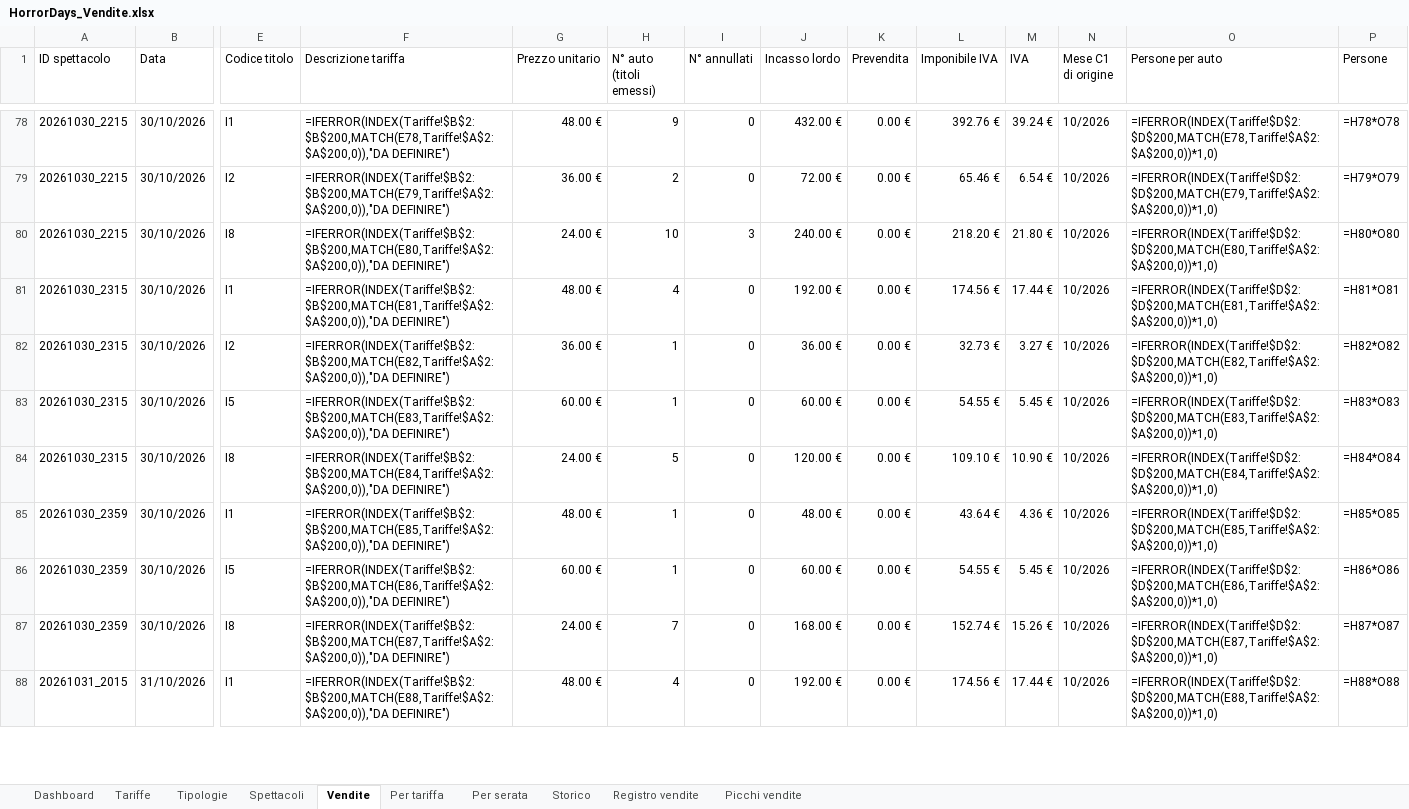
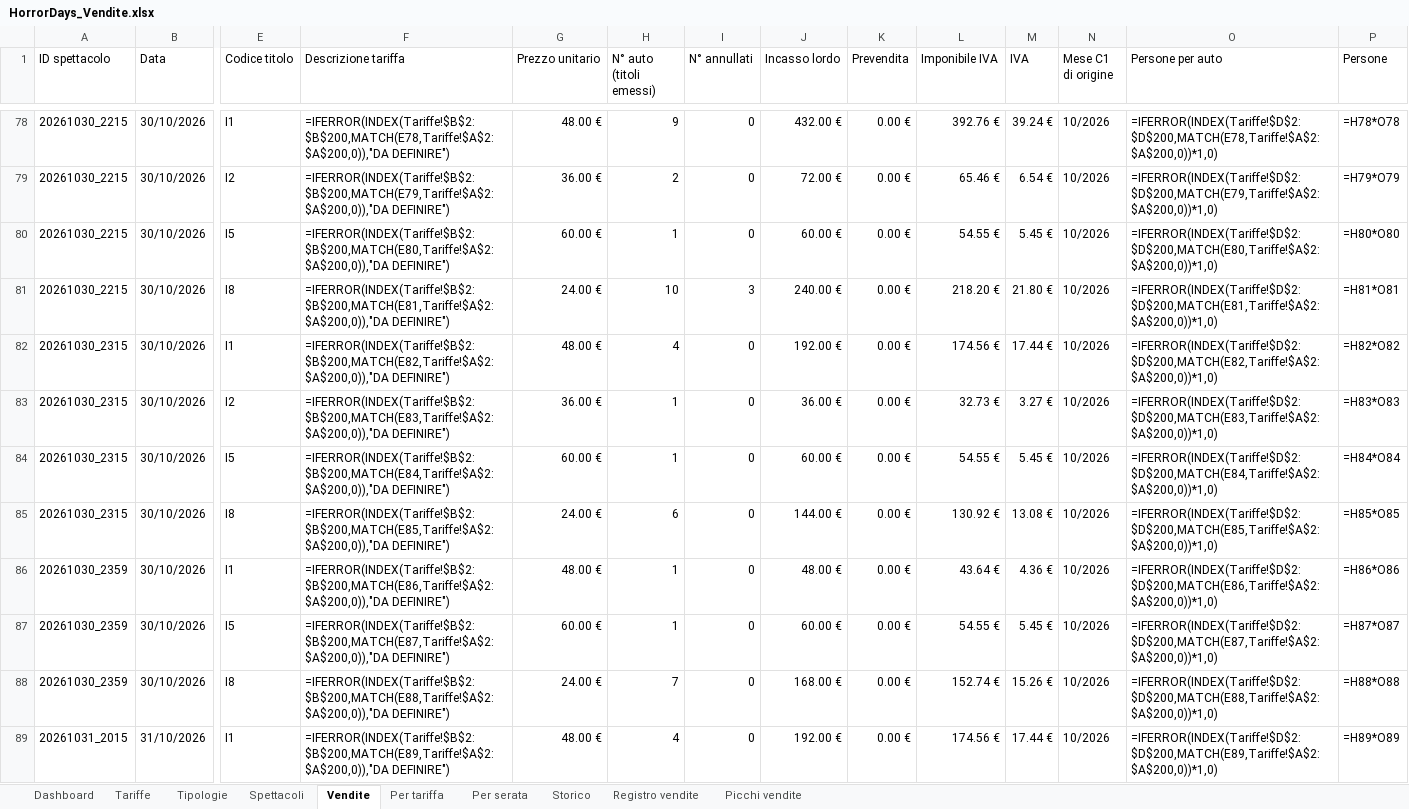
Before and after one commit to boostcreativeai-prog/HorrorDays, an Excel workbook: data/HorrorDays_Vendite.xlsx, sheet Vendite, drawn as a sheet; only a part is shown, gaps mark what is left out; values as stored, in another font and other column widths than the file's, no cell formats; formulas without a stored value are shown as written; addresses are those after the commit; rows hold the shown columns only; the diff covers the shown part only; the diff names each change by its address in the sheet, - before the commit and + after, or states it on an @@ line.

Commit message:
Report vendite 24/10/2026 14:09

```diff
--- a/data/HorrorDays_Vendite.xlsx (sheet Vendite)
+++ b/data/HorrorDays_Vendite.xlsx (sheet Vendite)
+row 80: 20261030_2215 | 30/10/2026 | I5 | =IFERROR(INDEX(Tariffe!$B$2:$B$200,MATCH(E80,Tariffe!$A$2:$A$200,0)),"DA DEFINIRE") | 60.00 € | 1 | 0 | 60.00 € | 0.00 € | 54.55 € | 5.45 € | 10/2026 | =IFERROR(INDEX(Tariffe!$D$2:$D$200,MATCH(E80,Tariffe!$A$2:$A$200,0))*1,0) | =H80*O80
-F81 (Descrizione tariffa): =IFERROR(INDEX(Tariffe!$B$2:$B$200,MATCH(E80,Tariffe!$A$2:$A$200,0)),"DA DEFINIRE")
+F81 (Descrizione tariffa): =IFERROR(INDEX(Tariffe!$B$2:$B$200,MATCH(E81,Tariffe!$A$2:$A$200,0)),"DA DEFINIRE")
-O81 (Persone per auto): =IFERROR(INDEX(Tariffe!$D$2:$D$200,MATCH(E80,Tariffe!$A$2:$A$200,0))*1,0)
+O81 (Persone per auto): =IFERROR(INDEX(Tariffe!$D$2:$D$200,MATCH(E81,Tariffe!$A$2:$A$200,0))*1,0)
-P81 (Persone): =H80*O80
+P81 (Persone): =H81*O81
-F82 (Descrizione tariffa): =IFERROR(INDEX(Tariffe!$B$2:$B$200,MATCH(E81,Tariffe!$A$2:$A$200,0)),"DA DEFINIRE")
+F82 (Descrizione tariffa): =IFERROR(INDEX(Tariffe!$B$2:$B$200,MATCH(E82,Tariffe!$A$2:$A$200,0)),"DA DEFINIRE")
-O82 (Persone per auto): =IFERROR(INDEX(Tariffe!$D$2:$D$200,MATCH(E81,Tariffe!$A$2:$A$200,0))*1,0)
+O82 (Persone per auto): =IFERROR(INDEX(Tariffe!$D$2:$D$200,MATCH(E82,Tariffe!$A$2:$A$200,0))*1,0)
-P82 (Persone): =H81*O81
+P82 (Persone): =H82*O82
-F83 (Descrizione tariffa): =IFERROR(INDEX(Tariffe!$B$2:$B$200,MATCH(E82,Tariffe!$A$2:$A$200,0)),"DA DEFINIRE")
+F83 (Descrizione tariffa): =IFERROR(INDEX(Tariffe!$B$2:$B$200,MATCH(E83,Tariffe!$A$2:$A$200,0)),"DA DEFINIRE")
-O83 (Persone per auto): =IFERROR(INDEX(Tariffe!$D$2:$D$200,MATCH(E82,Tariffe!$A$2:$A$200,0))*1,0)
+O83 (Persone per auto): =IFERROR(INDEX(Tariffe!$D$2:$D$200,MATCH(E83,Tariffe!$A$2:$A$200,0))*1,0)
-P83 (Persone): =H82*O82
+P83 (Persone): =H83*O83
-F84 (Descrizione tariffa): =IFERROR(INDEX(Tariffe!$B$2:$B$200,MATCH(E83,Tariffe!$A$2:$A$200,0)),"DA DEFINIRE")
+F84 (Descrizione tariffa): =IFERROR(INDEX(Tariffe!$B$2:$B$200,MATCH(E84,Tariffe!$A$2:$A$200,0)),"DA DEFINIRE")
-O84 (Persone per auto): =IFERROR(INDEX(Tariffe!$D$2:$D$200,MATCH(E83,Tariffe!$A$2:$A$200,0))*1,0)
+O84 (Persone per auto): =IFERROR(INDEX(Tariffe!$D$2:$D$200,MATCH(E84,Tariffe!$A$2:$A$200,0))*1,0)
-P84 (Persone): =H83*O83
+P84 (Persone): =H84*O84
-F85 (Descrizione tariffa): =IFERROR(INDEX(Tariffe!$B$2:$B$200,MATCH(E84,Tariffe!$A$2:$A$200,0)),"DA DEFINIRE")
+F85 (Descrizione tariffa): =IFERROR(INDEX(Tariffe!$B$2:$B$200,MATCH(E85,Tariffe!$A$2:$A$200,0)),"DA DEFINIRE")
-H85 (N° auto (titoli emessi)): 5
+H85 (N° auto (titoli emessi)): 6
-J85 (Incasso lordo): 120.00 €
+J85 (Incasso lordo): 144.00 €
-L85 (Imponibile IVA): 109.10 €
+L85 (Imponibile IVA): 130.92 €
-M85 (IVA): 10.90 €
+M85 (IVA): 13.08 €
-O85 (Persone per auto): =IFERROR(INDEX(Tariffe!$D$2:$D$200,MATCH(E84,Tariffe!$A$2:$A$200,0))*1,0)
+O85 (Persone per auto): =IFERROR(INDEX(Tariffe!$D$2:$D$200,MATCH(E85,Tariffe!$A$2:$A$200,0))*1,0)
-P85 (Persone): =H84*O84
+P85 (Persone): =H85*O85
-F86 (Descrizione tariffa): =IFERROR(INDEX(Tariffe!$B$2:$B$200,MATCH(E85,Tariffe!$A$2:$A$200,0)),"DA DEFINIRE")
+F86 (Descrizione tariffa): =IFERROR(INDEX(Tariffe!$B$2:$B$200,MATCH(E86,Tariffe!$A$2:$A$200,0)),"DA DEFINIRE")
-O86 (Persone per auto): =IFERROR(INDEX(Tariffe!$D$2:$D$200,MATCH(E85,Tariffe!$A$2:$A$200,0))*1,0)
+O86 (Persone per auto): =IFERROR(INDEX(Tariffe!$D$2:$D$200,MATCH(E86,Tariffe!$A$2:$A$200,0))*1,0)
-P86 (Persone): =H85*O85
+P86 (Persone): =H86*O86
-F87 (Descrizione tariffa): =IFERROR(INDEX(Tariffe!$B$2:$B$200,MATCH(E86,Tariffe!$A$2:$A$200,0)),"DA DEFINIRE")
+F87 (Descrizione tariffa): =IFERROR(INDEX(Tariffe!$B$2:$B$200,MATCH(E87,Tariffe!$A$2:$A$200,0)),"DA DEFINIRE")
-O87 (Persone per auto): =IFERROR(INDEX(Tariffe!$D$2:$D$200,MATCH(E86,Tariffe!$A$2:$A$200,0))*1,0)
+O87 (Persone per auto): =IFERROR(INDEX(Tariffe!$D$2:$D$200,MATCH(E87,Tariffe!$A$2:$A$200,0))*1,0)
-P87 (Persone): =H86*O86
+P87 (Persone): =H87*O87
-F88 (Descrizione tariffa): =IFERROR(INDEX(Tariffe!$B$2:$B$200,MATCH(E87,Tariffe!$A$2:$A$200,0)),"DA DEFINIRE")
+F88 (Descrizione tariffa): =IFERROR(INDEX(Tariffe!$B$2:$B$200,MATCH(E88,Tariffe!$A$2:$A$200,0)),"DA DEFINIRE")
-O88 (Persone per auto): =IFERROR(INDEX(Tariffe!$D$2:$D$200,MATCH(E87,Tariffe!$A$2:$A$200,0))*1,0)
+O88 (Persone per auto): =IFERROR(INDEX(Tariffe!$D$2:$D$200,MATCH(E88,Tariffe!$A$2:$A$200,0))*1,0)
-P88 (Persone): =H87*O87
+P88 (Persone): =H88*O88
-F89 (Descrizione tariffa): =IFERROR(INDEX(Tariffe!$B$2:$B$200,MATCH(E88,Tariffe!$A$2:$A$200,0)),"DA DEFINIRE")
+F89 (Descrizione tariffa): =IFERROR(INDEX(Tariffe!$B$2:$B$200,MATCH(E89,Tariffe!$A$2:$A$200,0)),"DA DEFINIRE")
-O89 (Persone per auto): =IFERROR(INDEX(Tariffe!$D$2:$D$200,MATCH(E88,Tariffe!$A$2:$A$200,0))*1,0)
+O89 (Persone per auto): =IFERROR(INDEX(Tariffe!$D$2:$D$200,MATCH(E89,Tariffe!$A$2:$A$200,0))*1,0)
-P89 (Persone): =H88*O88
+P89 (Persone): =H89*O89
```
Also changed, not shown: 128 edited cells elsewhere in this sheet, sheet Registro vendite, sheet Picchi vendite, sheet Storico, sheet Dashboard, cell formats, charts or pictures, site/HorrorDays_Vendite.xlsx, 4 other files.
